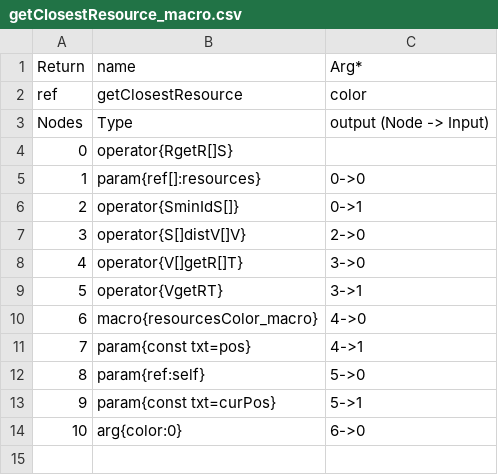
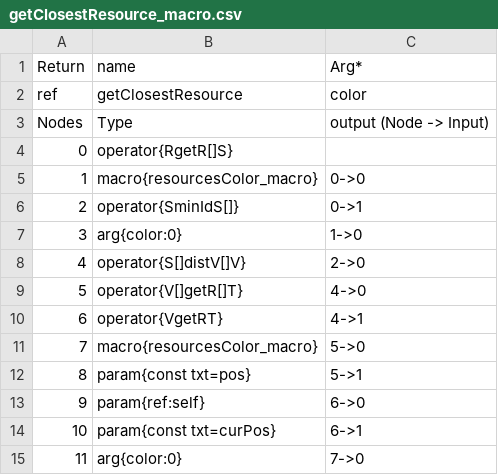
Before and after one commit to galliotgreg/Lumy_Naissance, a CSV file: Assets/Inputs/Macro/getClosestResource_macro.csv, drawn as a sheet; removed rows and columns are numbered as before the commit, all else as after; the diff names each change by its address in the sheet, - before the commit and + after, or states it on an @@ line.

Commit message:
fix Inputs earasing

```diff
--- a/Assets/Inputs/Macro/getClosestResource_macro.csv
+++ b/Assets/Inputs/Macro/getClosestResource_macro.csv
-B5 (name): param{ref[]:resources}
+B5 (name): macro{resourcesColor_macro}
+row 7: 3 | arg{color:0} | 1->0
@@ column A (Return) renumbered between rows 8 and 13 @@
-row 8: 4 | operator{V[]getR[]T} | 3->0
-row 9: 5 | operator{VgetRT} | 3->1
-B9 (name): macro{resourcesColor_macro}
+B9 (name): operator{V[]getR[]T}
-B10 (name): param{const txt=pos}
+B10 (name): operator{VgetRT}
-B11 (name): param{ref:self}
+B11 (name): macro{resourcesColor_macro}
-B12 (name): param{const txt=curPos}
+B12 (name): param{const txt=pos}
-B13 (name): arg{color:0}
+B13 (name): param{ref:self}
+row 14: 10 | param{const txt=curPos} | 6->1
+row 15: 11 | arg{color:0} | 7->0
```
Also changed, not shown: Assets/Inputs/Macro/getClosestUnit_macro.csv, Assets/Inputs/Macro/getOldestTrace_macro.csv, 42 other files.
